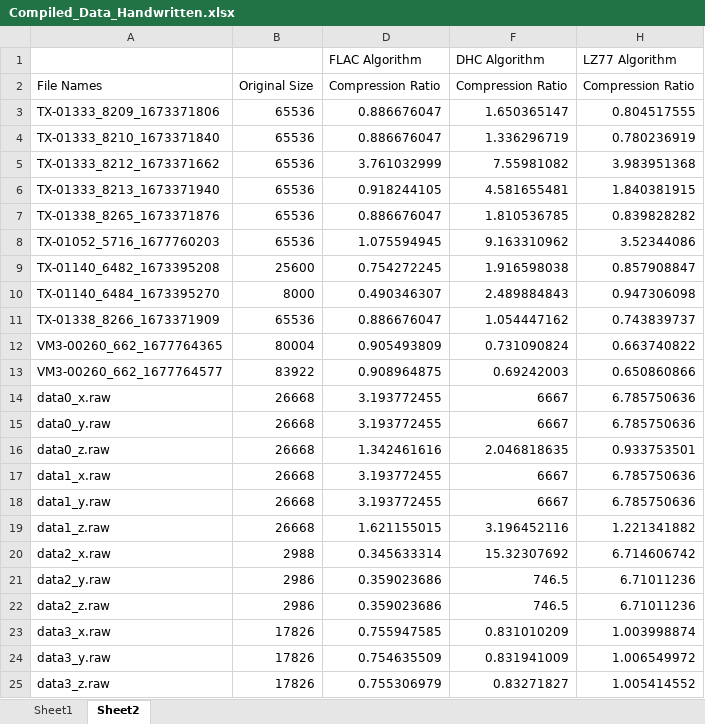
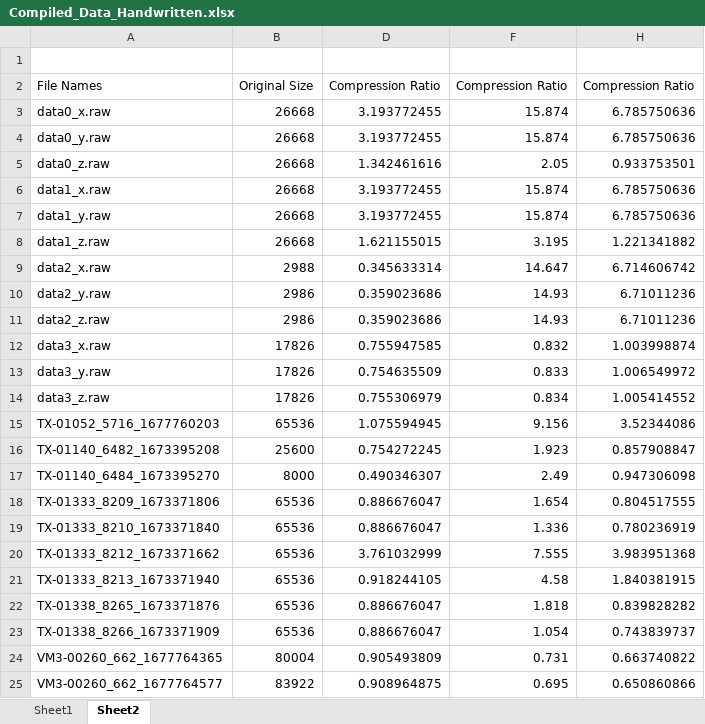
Before and after one commit to Tjad34/Compression-Algorithms, an Excel workbook: Compiled_Data_Handwritten.xlsx, sheet Sheet2, drawn as a sheet; values as stored, in another font and other column widths than the file's, no borders; removed rows and columns are numbered as before the commit, all else as after; the diff names each change by its address in the sheet, - before the commit and + after, or states it on an @@ line.

```diff
--- a/Compiled_Data_Handwritten.xlsx (sheet Sheet2)
+++ b/Compiled_Data_Handwritten.xlsx (sheet Sheet2)
-row 1:  |  | FLAC Algorithm | DHC Algorithm | LZ77 Algorithm
+row 1: (empty)
-row 3: TX-01333_8209_1673371806 | 65536 | 0.886676047 | 1.650365147 | 0.804517555
-row 4: TX-01333_8210_1673371840 | 65536 | 0.886676047 | 1.336296719 | 0.780236919
-row 5: TX-01333_8212_1673371662 | 65536 | 3.761032999 | 7.55981082 | 3.983951368
-row 6: TX-01333_8213_1673371940 | 65536 | 0.918244105 | 4.581655481 | 1.840381915
-row 7: TX-01338_8265_1673371876 | 65536 | 0.886676047 | 1.810536785 | 0.839828282
-row 8: TX-01052_5716_1677760203 | 65536 | 1.075594945 | 9.163310962 | 3.52344086
-row 9: TX-01140_6482_1673395208 | 25600 | 0.754272245 | 1.916598038 | 0.857908847
-row 10: TX-01140_6484_1673395270 | 8000 | 0.490346307 | 2.489884843 | 0.947306098
-row 11: TX-01338_8266_1673371909 | 65536 | 0.886676047 | 1.054447162 | 0.743839737
-row 12: VM3-00260_662_1677764365 | 80004 | 0.905493809 | 0.731090824 | 0.663740822
-row 13: VM3-00260_662_1677764577 | 83922 | 0.908964875 | 0.69242003 | 0.650860866
-F3:F4: 6667
+F3:F4: 15.874
-F5: 2.046818635
+F5: 2.05
-F6:F7: 6667
+F6:F7: 15.874
-F8: 3.196452116
+F8: 3.195
-F9: 15.32307692
+F9: 14.647
-F10:F11: 746.5
+F10:F11: 14.93
-F12: 0.831010209
+F12: 0.832
-F13: 0.831941009
+F13: 0.833
-F14: 0.83271827
+F14: 0.834
+row 15: TX-01052_5716_1677760203 | 65536 | 1.075594945 | 9.156 | 3.52344086
+row 16: TX-01140_6482_1673395208 | 25600 | 0.754272245 | 1.923 | 0.857908847
+row 17: TX-01140_6484_1673395270 | 8000 | 0.490346307 | 2.49 | 0.947306098
+row 18: TX-01333_8209_1673371806 | 65536 | 0.886676047 | 1.654 | 0.804517555
+row 19: TX-01333_8210_1673371840 | 65536 | 0.886676047 | 1.336 | 0.780236919
+row 20: TX-01333_8212_1673371662 | 65536 | 3.761032999 | 7.555 | 3.983951368
+row 21: TX-01333_8213_1673371940 | 65536 | 0.918244105 | 4.58 | 1.840381915
+row 22: TX-01338_8265_1673371876 | 65536 | 0.886676047 | 1.818 | 0.839828282
+row 23: TX-01338_8266_1673371909 | 65536 | 0.886676047 | 1.054 | 0.743839737
+row 24: VM3-00260_662_1677764365 | 80004 | 0.905493809 | 0.731 | 0.663740822
+row 25: VM3-00260_662_1677764577 | 83922 | 0.908964875 | 0.695 | 0.650860866
```
Also changed, not shown: sheet Sheet1, formulas that keep their value, hidden cells.
